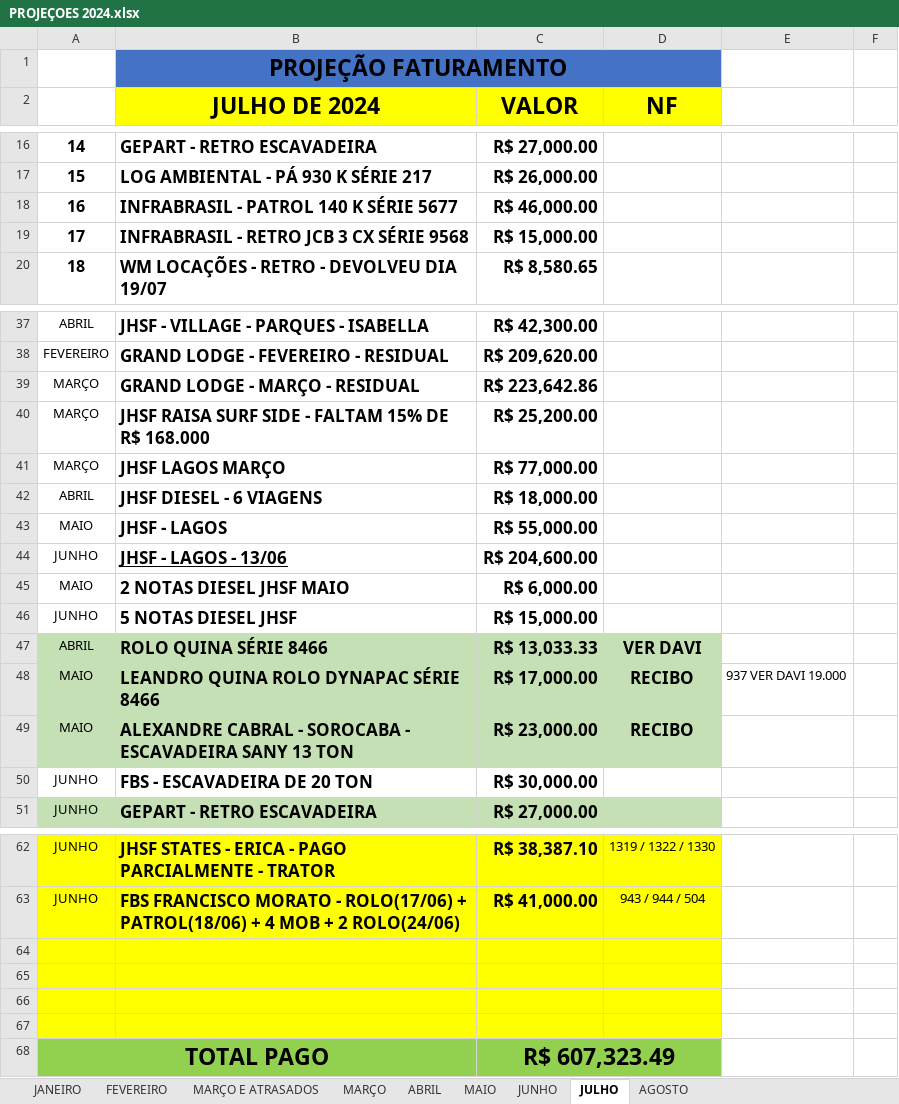
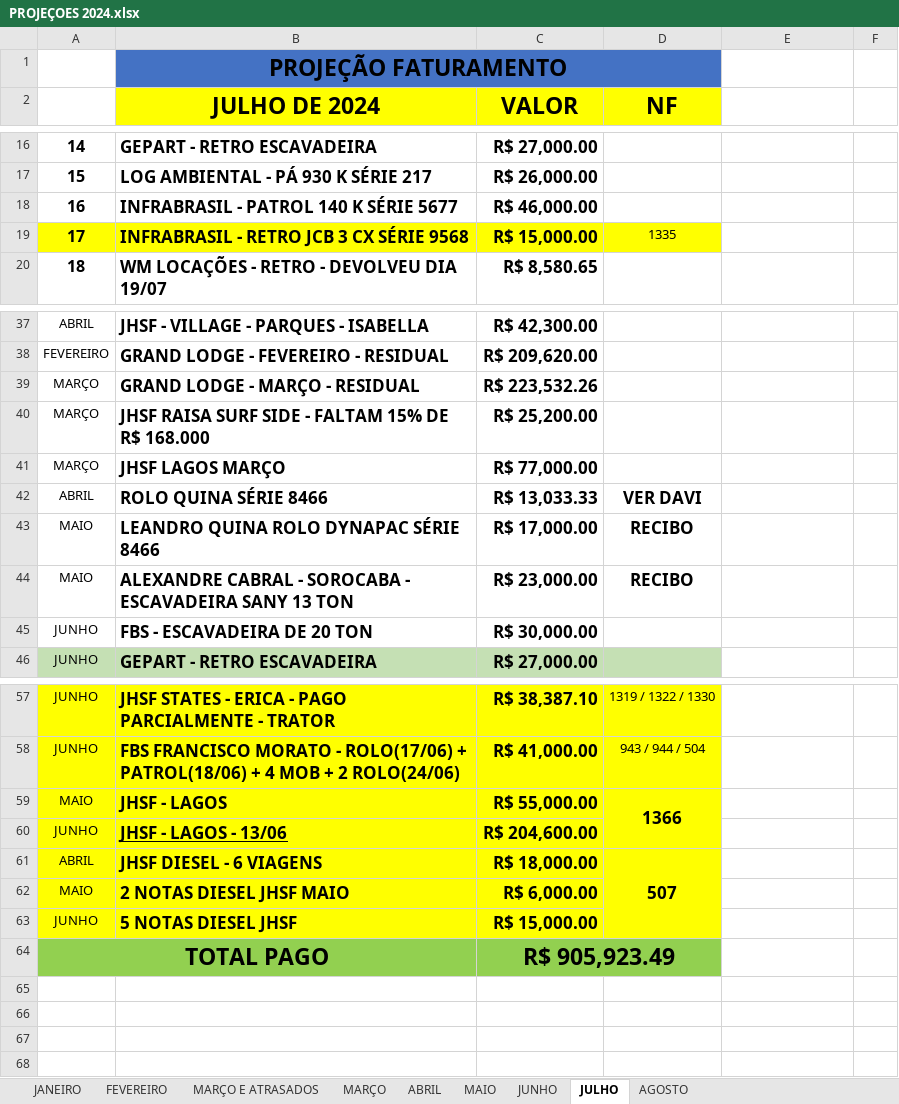
Before and after one commit to CamaconConstrucoes/Projecoes, an Excel workbook: PROJEÇOES 2024.xlsx, sheet JULHO, drawn as a sheet; only a part is shown, gaps mark what is left out; values as stored, in another font and other column widths than the file's, no borders; removed rows and columns are numbered as before the commit, all else as after; the diff covers the shown part only; the diff names each change by its address in the sheet, - before the commit and + after, or states it on an @@ line.

```diff
--- a/PROJEÇOES 2024.xlsx (sheet JULHO)
+++ b/PROJEÇOES 2024.xlsx (sheet JULHO)
-A19:D19 fill: none
+A19:D19 fill: #FFFF00
-D19 (NF): (empty)
+D19 (NF): 1335
-C39 (VALOR): R$ 223,642.86
+C39 (VALOR): R$ 223,532.26
-row 42: ABRIL | JHSF DIESEL - 6 VIAGENS | R$ 18,000.00
-row 43: MAIO | JHSF - LAGOS | R$ 55,000.00
-row 44: JUNHO | JHSF - LAGOS - 13/06 | R$ 204,600.00
-row 45: MAIO | 2 NOTAS DIESEL JHSF MAIO | R$ 6,000.00
-A42:D44 fill: #C5E0B4
+A42:D44 fill: none
-E43: 937 VER DAVI 19.000
+E43: (empty)
-row 59: (empty)
+row 59: MAIO | JHSF - LAGOS | R$ 55,000.00 | 1366
+D59:D60 merged
-row 60: (empty)
+row 60: JUNHO | JHSF - LAGOS - 13/06 | R$ 204,600.00
-row 61: (empty)
+row 61: ABRIL | JHSF DIESEL - 6 VIAGENS | R$ 18,000.00 | 507
+D61:D63 merged
-row 62: (empty)
+row 62: MAIO | 2 NOTAS DIESEL JHSF MAIO | R$ 6,000.00
@@ row 46 moved to row 63: JUNHO @@
-C64 (VALOR): R$ 607,323.49
+C64 (VALOR): R$ 905,923.49
```
Also changed, not shown: 9 edited cells and cell formats elsewhere in this sheet, sheet AGOSTO, formulas that keep their value, 1 other file.
